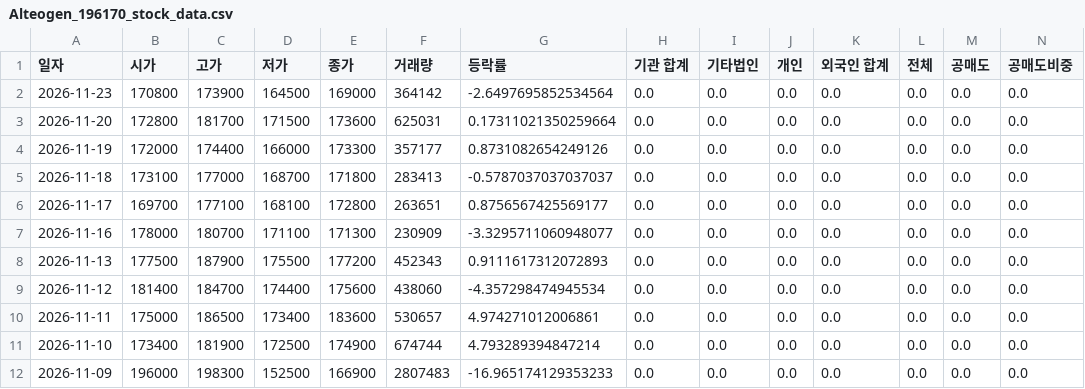
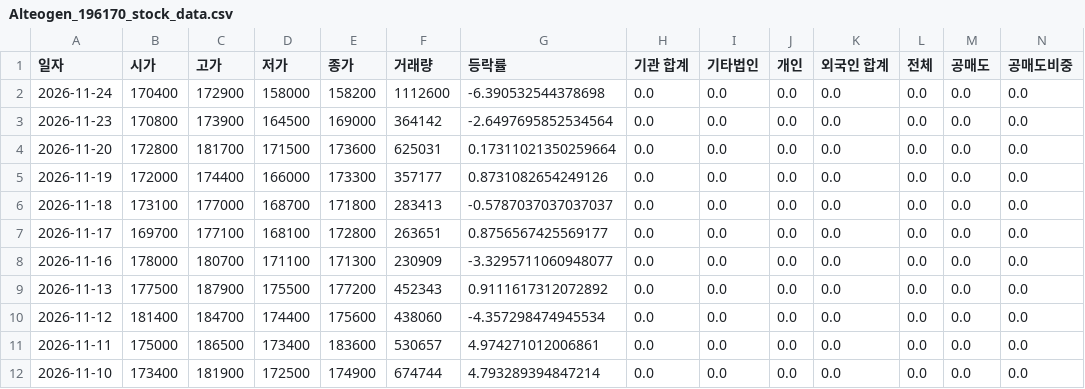
Before and after one commit to ccyun95/Pharma_bio_work, a CSV file: data/Alteogen_196170_stock_data.csv, drawn as a sheet; only a part is shown; the shorter side is filled out with more unchanged rows; addresses are those after the commit; rows hold the shown columns only; the diff names each change by its address in the sheet, - before the commit and + after, or states it on an @@ line.

```diff
--- a/data/Alteogen_196170_stock_data.csv
+++ b/data/Alteogen_196170_stock_data.csv
+row 2: 2026-11-24 | 170400 | 172900 | 158000 | 158200 | 1112600 | -6.390532544378698 | 0.0 | 0.0 | 0.0 | 0.0 | 0.0 | 0.0 | 0.0
-G9 (등락률): 0.9111617312072893
+G9 (등락률): 0.9111617312072892
```
Also changed, not shown: data/ABL_Bio_298380_stock_data.csv, data/April_Bio_397030_stock_data.csv, 22 other files.
